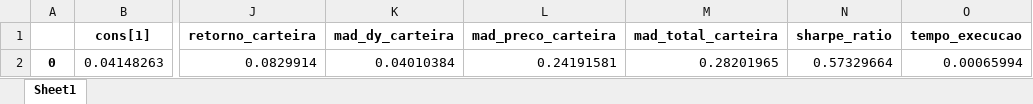
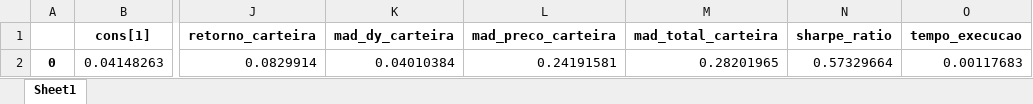
Before and after one commit to pedroafmelo/projeto_otimizacao, an Excel workbook: data_results/resultados_pessimista_pyomo.xlsx, sheet Sheet1, drawn as a sheet; only a part is shown, gaps mark what is left out; values as stored, in another font and other column widths than the file's, no borders; the diff names each change by its address in the sheet, - before the commit and + after, or states it on an @@ line.

```diff
--- a/data_results/resultados_pessimista_pyomo.xlsx (sheet Sheet1)
+++ b/data_results/resultados_pessimista_pyomo.xlsx (sheet Sheet1)
-O2 (tempo_execucao): 0.00065994
+O2 (tempo_execucao): 0.00117683
```
Also changed, not shown: data_results/resultados_markowitz.xlsx, data_results/resultados_otimista_pyomo.xlsx, 1 other file.
